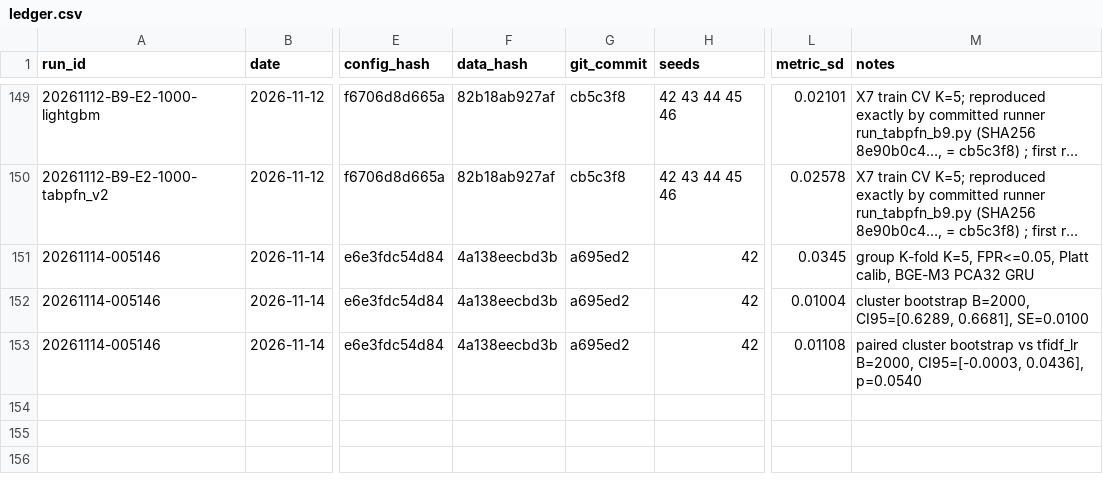
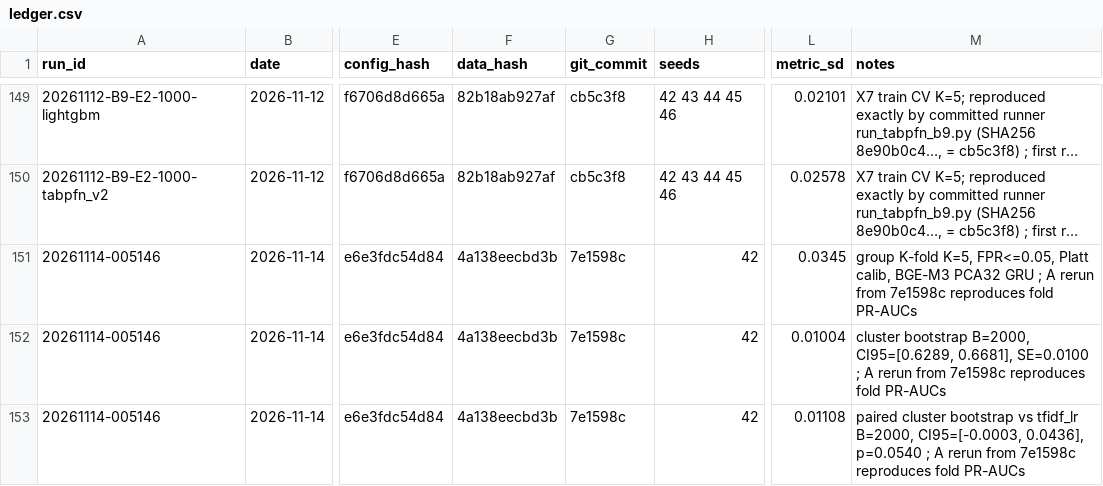
Before and after one commit to namgau/FriendWithPTIT, a CSV file: experiments/ledger.csv, drawn as a sheet; only a part is shown, gaps mark what is left out; long unchanged cells end in …; the diff names each change by its address in the sheet, - before the commit and + after, or states it on an @@ line.

```diff
--- a/experiments/ledger.csv
+++ b/experiments/ledger.csv
-G151:G153 (git_commit): a695ed2
+G151:G153 (git_commit): 7e1598c
-M151 (notes): …PCA32 GRU
+M151 (notes): …PCA32 GRU ; A rerun from 7e1598c reproduces fold PR-AUCs
-M152 (notes): …0.6681], SE=0.0100
+M152 (notes): …0.6681], SE=0.0100 ; A rerun from 7e1598c reproduces fold PR-AUCs
-M153 (notes): …0.0436], p=0.0540
+M153 (notes): …0.0436], p=0.0540 ; A rerun from 7e1598c reproduces fold PR-AUCs
```
Also changed, not shown: 2 other files.
